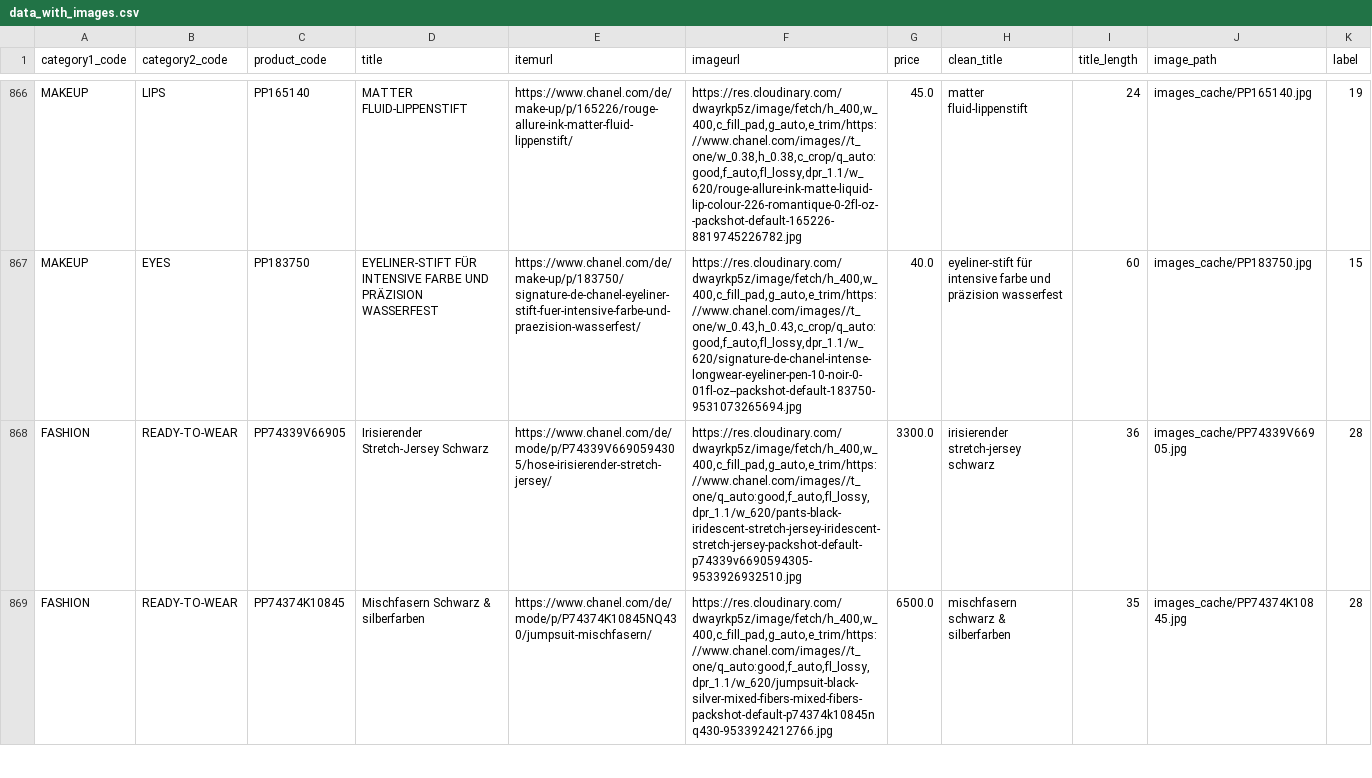
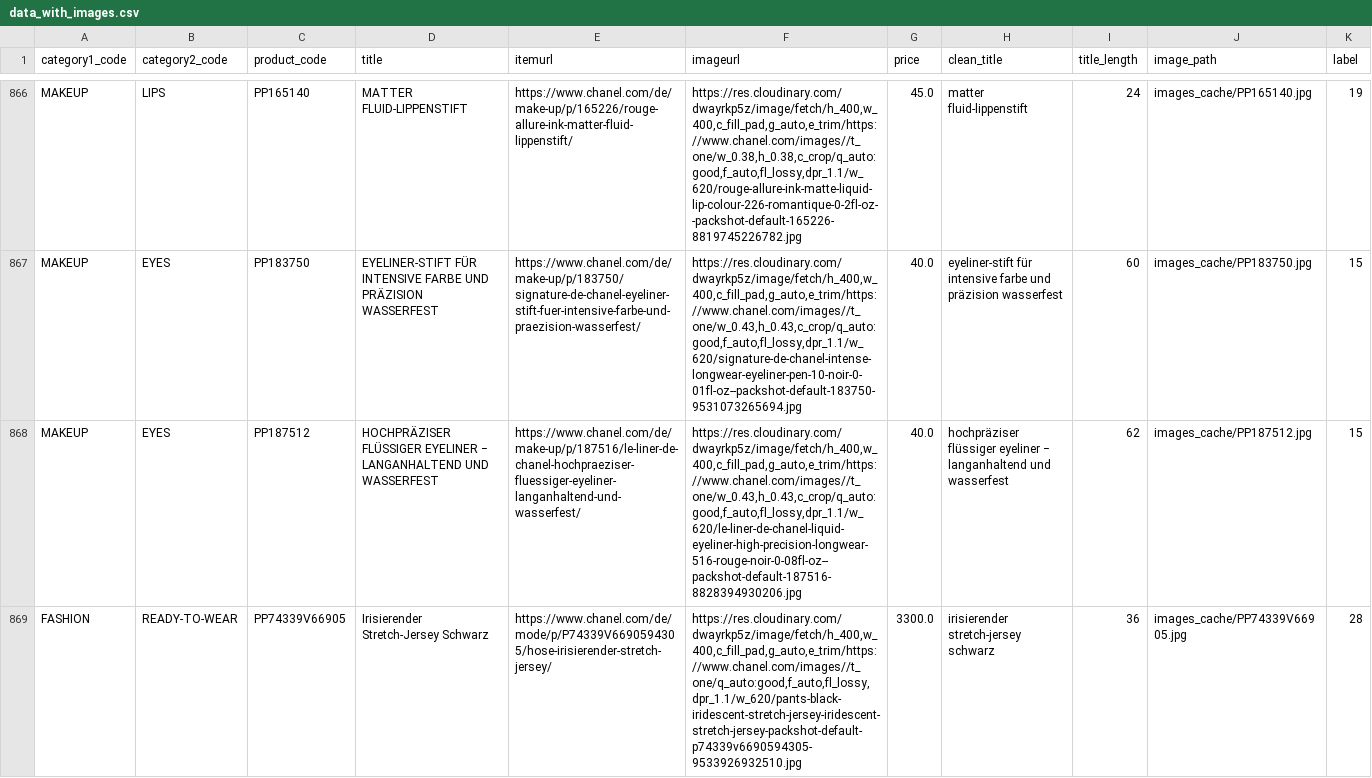
Before and after one commit to alban-morin/recommandations-chanel, a CSV file: checkpoints/data/data_with_images.csv (was data_with_images.csv), drawn as a sheet; only a part is shown, gaps mark what is left out; the shorter side is filled out with more unchanged rows; the diff covers the shown part only; the diff names each change by its address in the sheet, - before the commit and + after, or states it on an @@ line.

Commit message:
all data & embeddings are saved correctly

```diff
--- a/data_with_images.csv
+++ b/checkpoints/data/data_with_images.csv
+row 868: MAKEUP | EYES | PP187512 | HOCHPRÄZISER FLÜSSIGER EYELINER ‒ LANGANHALTEND UND WASSERFEST | https://www.chanel.com/de/make-up/p/187516/le-liner-de-chanel-hochpraeziser-fluessiger-eyeliner-langanhaltend-und-wasserfest/ | https://res.cloudinary.com/dwayrkp5z/image/fetch/h_400,w_400,c_fill_pad,g_auto,e_trim/https://www.chanel.com/images//t_one/w_0.43,h_0.43,c_crop/q_auto:good,f_auto,fl_lossy,dpr_1.1/w_620/le-liner-de-chanel-liquid-eyeliner-high-precision-longwear-516-rouge-noir-0-08fl-oz--packshot-default-187516-8828394930206.jpg | 40.0 | hochpräziser flüssiger eyeliner ‒ langanhaltend und wasserfest | 62 | images_cache/PP187512.jpg | 15
```
Also changed, not shown: 1 added row elsewhere in this file, 10 other files.
